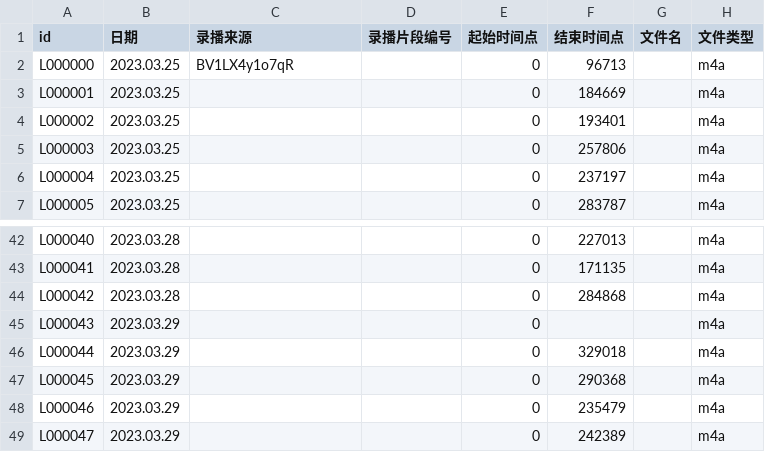
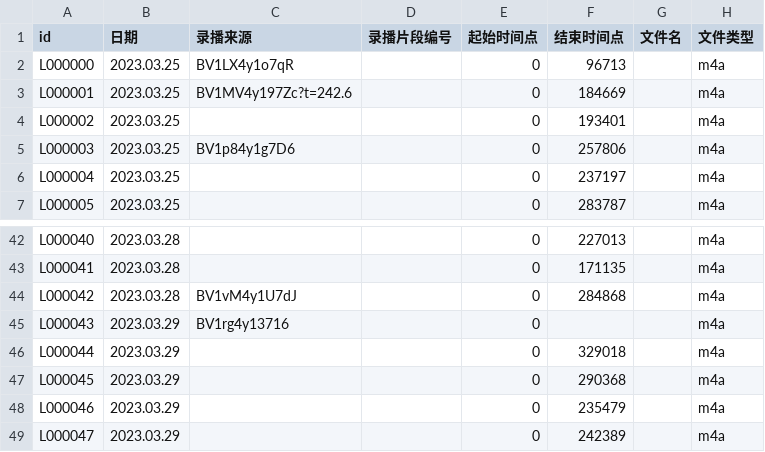
Before and after one commit to VTB-LINK/VTB-STUDIO-DB, a CSV file: song_database.csv, drawn as a sheet; only a part is shown, gaps mark what is left out; the diff covers the shown part only; the diff names each change by its address in the sheet, - before the commit and + after, or states it on an @@ line.

```diff
--- a/song_database.csv
+++ b/song_database.csv
-C3 (录播来源): (empty)
+C3 (录播来源): BV1MV4y197Zc?t=242.6
-C5 (录播来源): (empty)
+C5 (录播来源): BV1p84y1g7D6
-C44 (录播来源): (empty)
+C44 (录播来源): BV1vM4y1U7dJ
-C45 (录播来源): (empty)
+C45 (录播来源): BV1rg4y13716
```
Also changed, not shown: 10 edited cells elsewhere in this file.
